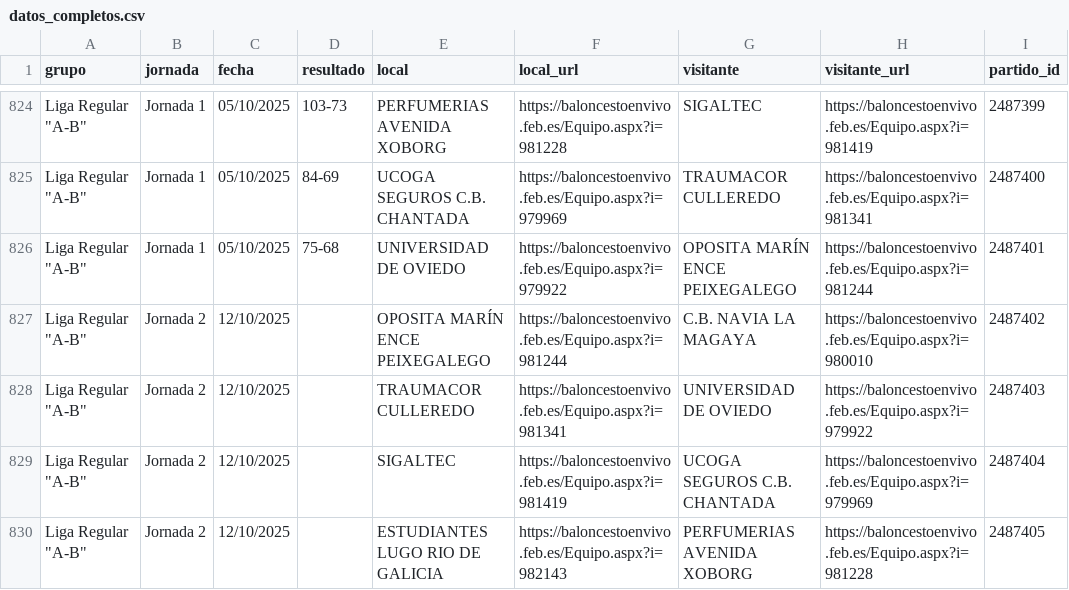
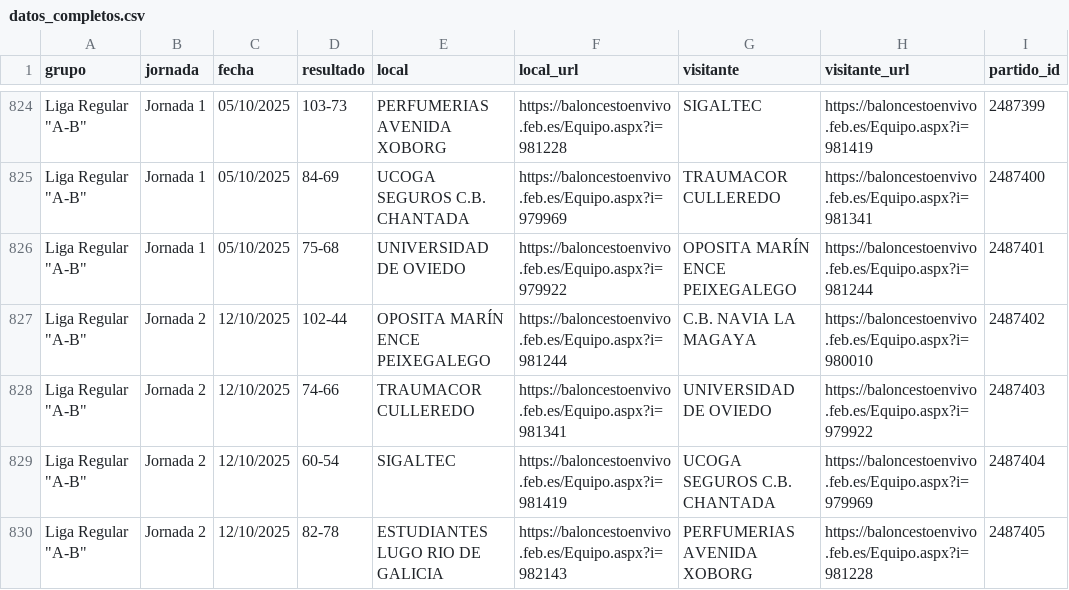
Before and after one commit to palodo/PiScoutingBot, a CSV file: data/datos_completos.csv, drawn as a sheet; only a part is shown, gaps mark what is left out; the diff covers the shown part only; the diff names each change by its address in the sheet, - before the commit and + after, or states it on an @@ line.

```diff
--- a/data/datos_completos.csv
+++ b/data/datos_completos.csv
-D827 (resultado): (empty)
+D827 (resultado): 102-44
-D828 (resultado): (empty)
+D828 (resultado): 74-66
-D829 (resultado): (empty)
+D829 (resultado): 60-54
-D830 (resultado): (empty)
+D830 (resultado): 82-78
```
Also changed, not shown: 137 edited cells elsewhere in this file, 33 other files.
